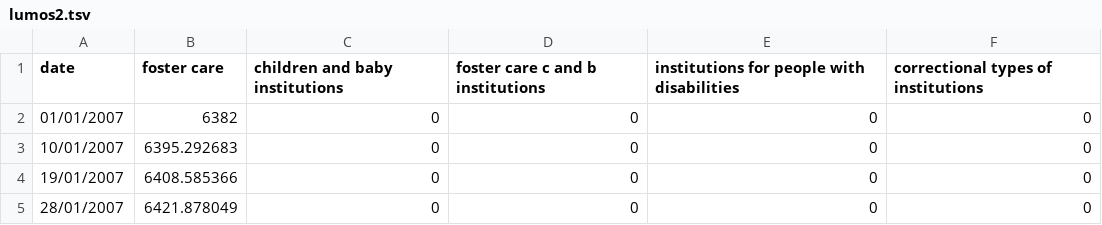
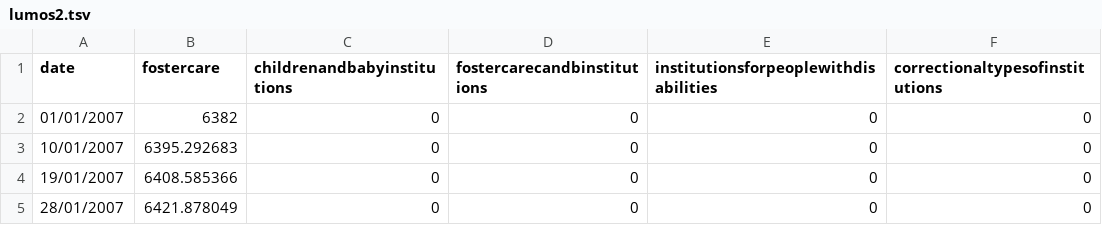
Before and after one commit to Nyles33/cloaked-bear, a TSV file: lumos2.tsv, drawn as a sheet; only a part is shown.

Commit message:
Add files via upload

```diff
--- a/lumos2.tsv
+++ b/lumos2.tsv
@@ -1,2 +1,2 @@
-date	foster care	children and baby institutions	foster care c and b institutions	institutions for people with disabilities	correctional types of institutions
+date	fostercare	childrenandbabyinstitutions	fostercarecandbinstitutions	institutionsforpeoplewithdisabilities	correctionaltypesofinstitutions
 01/01/2007	6382	0	0	0	0
```
